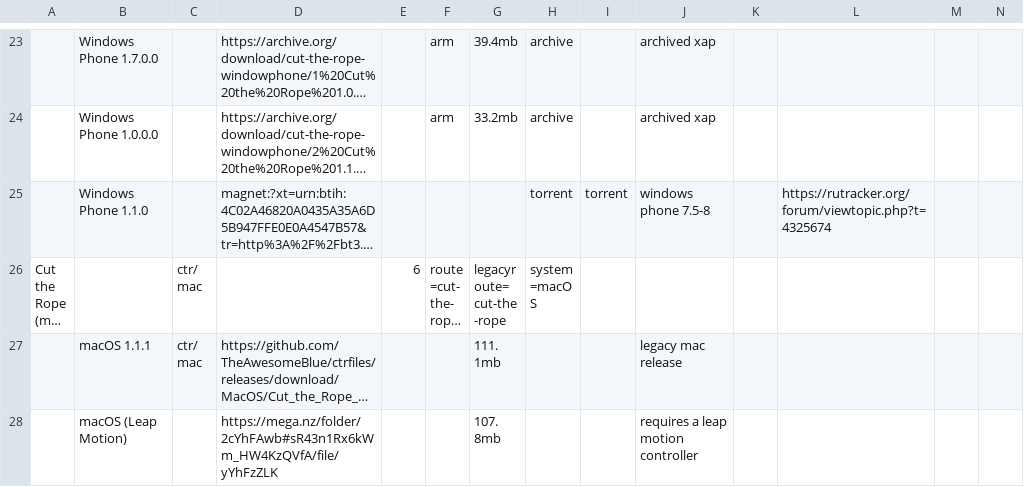
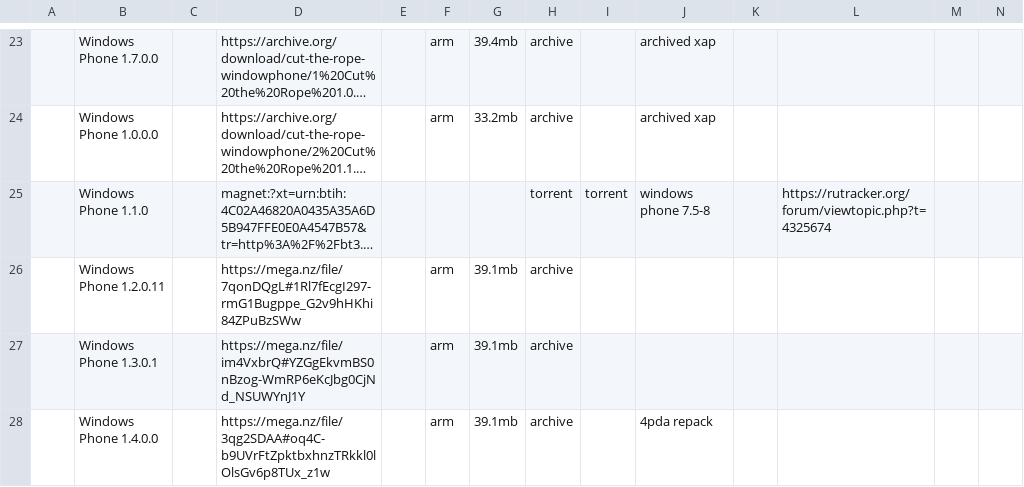
Before and after one commit to sogful/candies.monster, a CSV file: assets/static/data/versions/other.csv, drawn as a sheet; only a part is shown, gaps mark what is left out; the shorter side is filled out with more unchanged rows; long unchanged cells end in …; rows hold the shown columns only; the diff covers the shown part only; the diff names each change by its address in the sheet, - before the commit and + after, or states it on an @@ line.

Commit message:
feat(versions): +8 windows phone vers

```diff
--- a/assets/static/data/versions/other.csv
+++ b/assets/static/data/versions/other.csv
+row 26:  | Windows Phone 1.2.0.11 |  | https://mega.nz/file/7qonDQgL#1Rl7fEcgI297-rmG1Bugppe_G2v9hHKhi84ZPuBzSWw |  | arm | 39.1mb | archive
+row 27:  | Windows Phone 1.3.0.1 |  | https://mega.nz/file/im4VxbrQ#YZGgEkvmBS0nBzog-WmRP6eKcJbg0CjNd_NSUWYnJ1Y |  | arm | 39.1mb | archive
+row 28:  | Windows Phone 1.4.0.0 |  | https://mega.nz/file/3qg2SDAA#oq4C-b9UVrFtZpktbxhnzTRkkl0lOlsGv6p8TUx_z1w |  | arm | 39.1mb | archive |  | 4pda repack
```
Also changed, not shown: 5 added rows elsewhere in this file.
